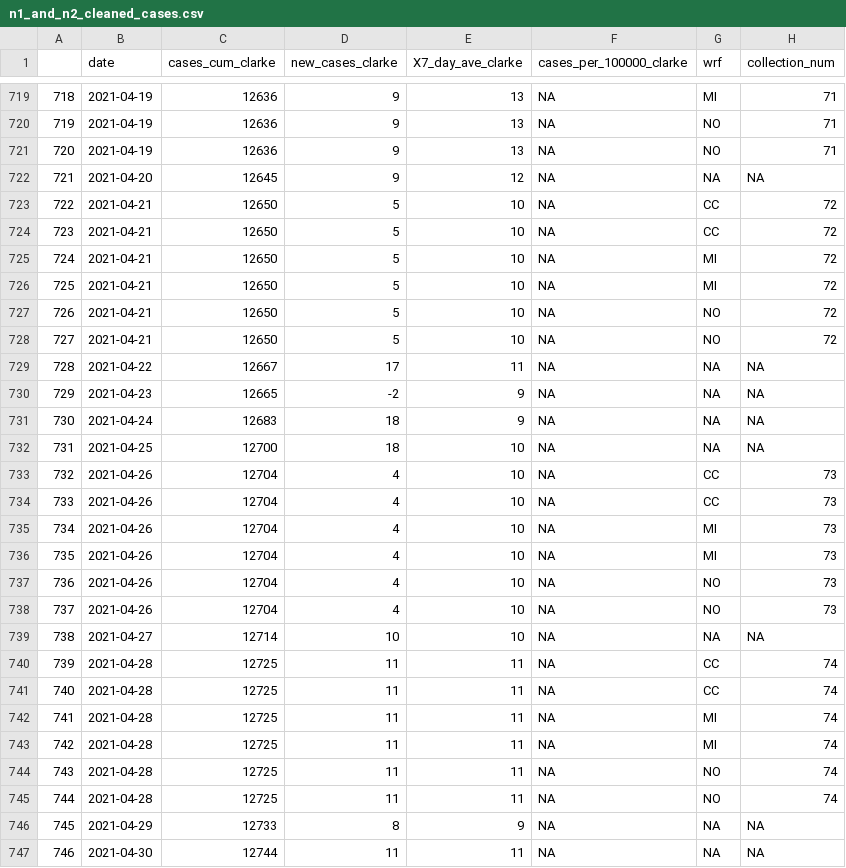
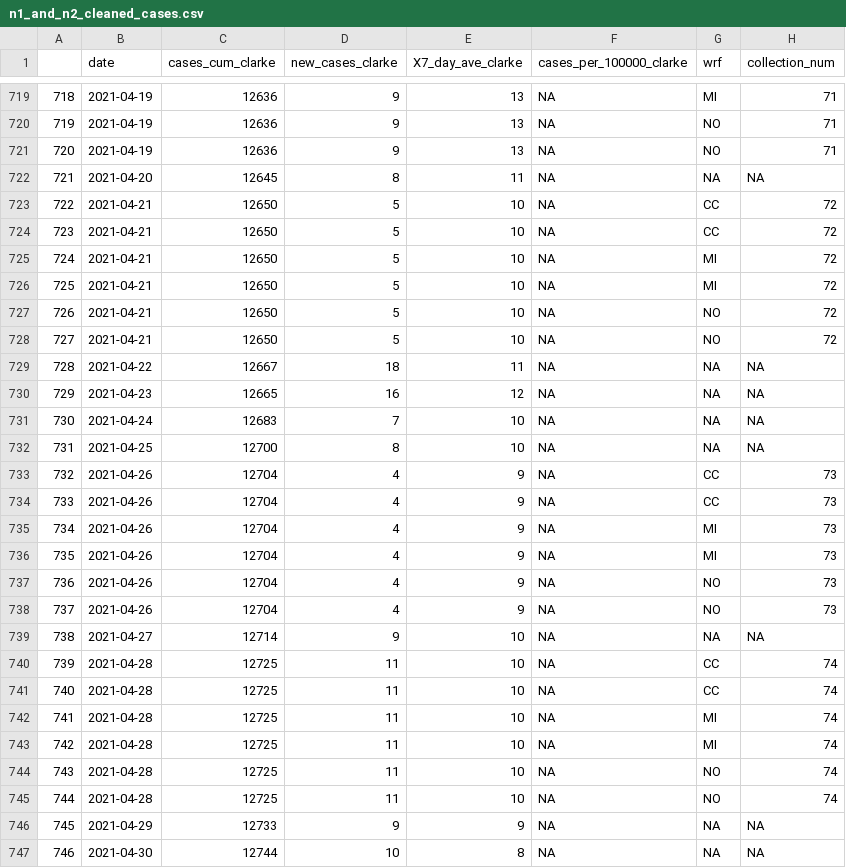
Before and after one commit to williamnorfolk/tester_site, a CSV file: n1_and_n2_cleaned_cases.csv, drawn as a sheet; only a part is shown, gaps mark what is left out; the diff names each change by its address in the sheet, - before the commit and + after, or states it on an @@ line.

```diff
--- a/n1_and_n2_cleaned_cases.csv
+++ b/n1_and_n2_cleaned_cases.csv
-D722 (new_cases_clarke): 9
+D722 (new_cases_clarke): 8
-E722 (X7_day_ave_clarke): 12
+E722 (X7_day_ave_clarke): 11
-D729 (new_cases_clarke): 17
+D729 (new_cases_clarke): 18
-D730 (new_cases_clarke): -2
+D730 (new_cases_clarke): 16
-E730 (X7_day_ave_clarke): 9
+E730 (X7_day_ave_clarke): 12
-D731 (new_cases_clarke): 18
+D731 (new_cases_clarke): 7
-E731 (X7_day_ave_clarke): 9
+E731 (X7_day_ave_clarke): 10
-D732 (new_cases_clarke): 18
+D732 (new_cases_clarke): 8
-E733:E738 (X7_day_ave_clarke): 10
+E733:E738 (X7_day_ave_clarke): 9
-D739 (new_cases_clarke): 10
+D739 (new_cases_clarke): 9
-E740:E745 (X7_day_ave_clarke): 11
+E740:E745 (X7_day_ave_clarke): 10
-D746 (new_cases_clarke): 8
+D746 (new_cases_clarke): 9
-D747 (new_cases_clarke): 11
+D747 (new_cases_clarke): 10
-E747 (X7_day_ave_clarke): 11
+E747 (X7_day_ave_clarke): 8
```
Also changed, not shown: 9 other files.
